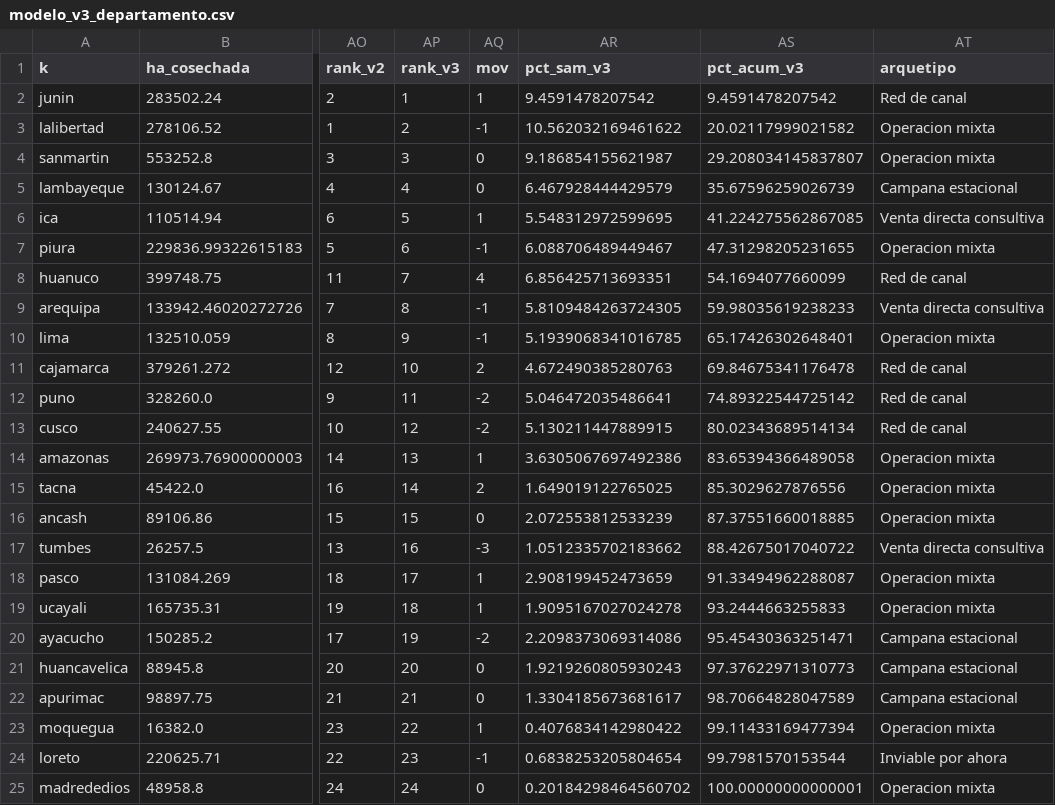
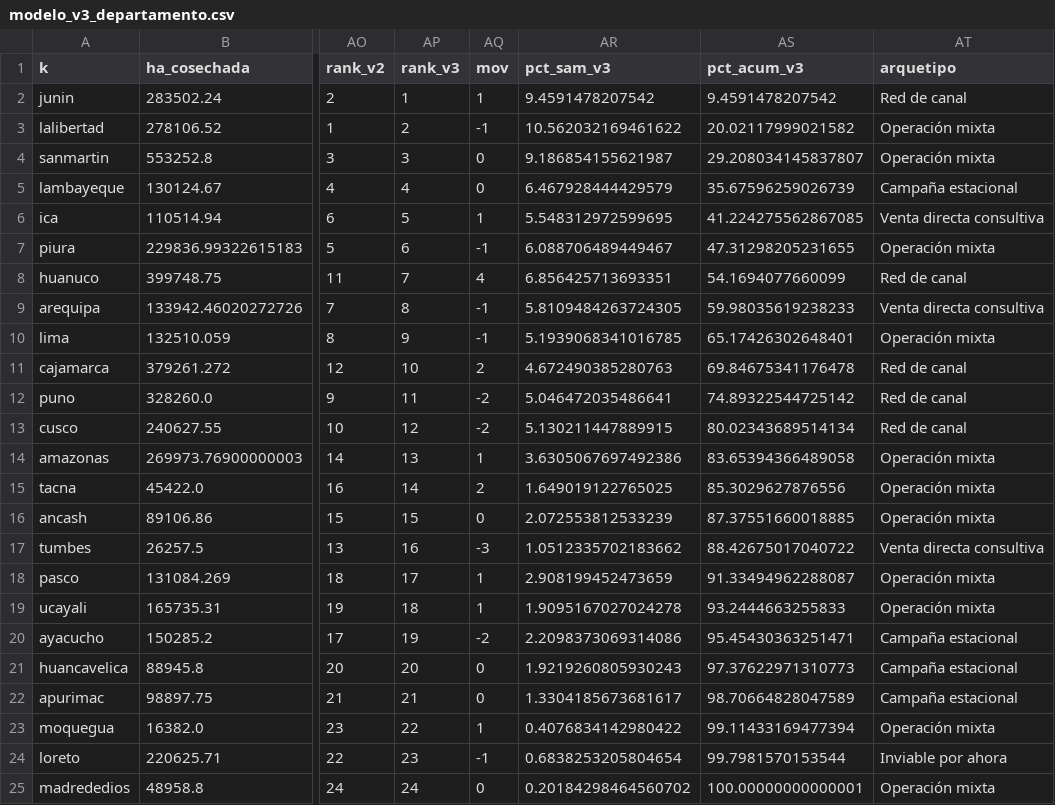
Before and after one commit to licgermancardenas-crypto/agrojuntos-plataforma, a CSV file: datos/mercado/modelo_v3_departamento.csv, drawn as a sheet; only a part is shown, gaps mark what is left out; the diff names each change by its address in the sheet, - before the commit and + after, or states it on an @@ line.

```diff
--- a/datos/mercado/modelo_v3_departamento.csv
+++ b/datos/mercado/modelo_v3_departamento.csv
-AT3:AT4 (arquetipo): Operacion mixta
+AT3:AT4 (arquetipo): Operación mixta
-AT5 (arquetipo): Campana estacional
+AT5 (arquetipo): Campaña estacional
-AT7 (arquetipo): Operacion mixta
+AT7 (arquetipo): Operación mixta
-AT10 (arquetipo): Operacion mixta
+AT10 (arquetipo): Operación mixta
-AT14:AT16 (arquetipo): Operacion mixta
+AT14:AT16 (arquetipo): Operación mixta
-AT18:AT19 (arquetipo): Operacion mixta
+AT18:AT19 (arquetipo): Operación mixta
-AT20:AT22 (arquetipo): Campana estacional
+AT20:AT22 (arquetipo): Campaña estacional
-AT23 (arquetipo): Operacion mixta
+AT23 (arquetipo): Operación mixta
-AT25 (arquetipo): Operacion mixta
+AT25 (arquetipo): Operación mixta
```
Also changed, not shown: 11 other files.
